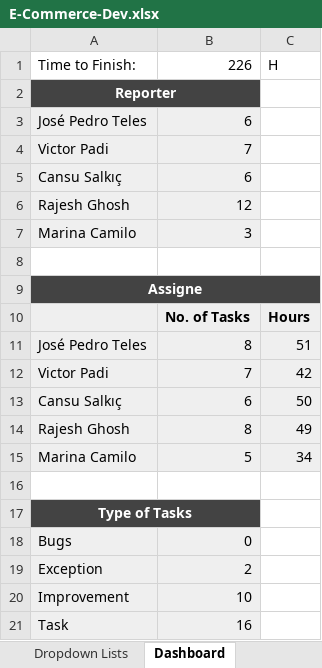
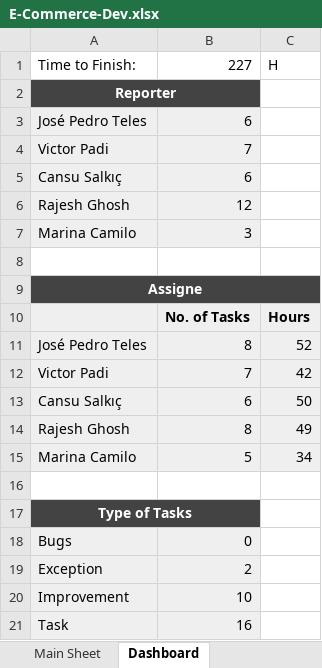
Before and after one commit to RajeshPerro/IT-ProjectManagement, an Excel workbook: E-Commerce-Dev.xlsx, sheet Dashboard, drawn as a sheet; values as stored, in another font and other column widths than the file's, no borders; charts and pictures not drawn; the diff names each change by its address in the sheet, - before the commit and + after, or states it on an @@ line.

```diff
--- a/E-Commerce-Dev.xlsx (sheet Dashboard)
+++ b/E-Commerce-Dev.xlsx (sheet Dashboard)
-B1: 226
+B1: 227
-C11: 51
+C11: 52
```
Also changed, not shown: sheet Dropdown Lists, sheet Main Sheet, other sheet tabs, charts or pictures.
